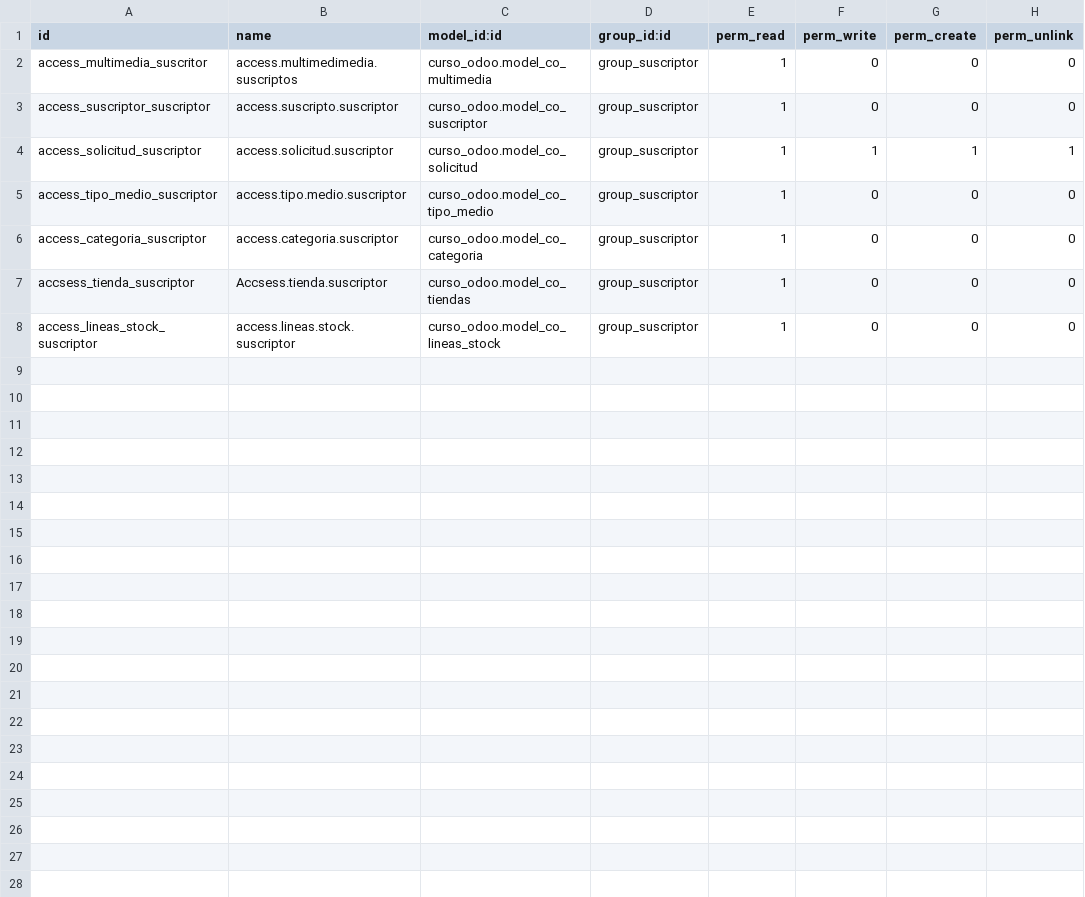
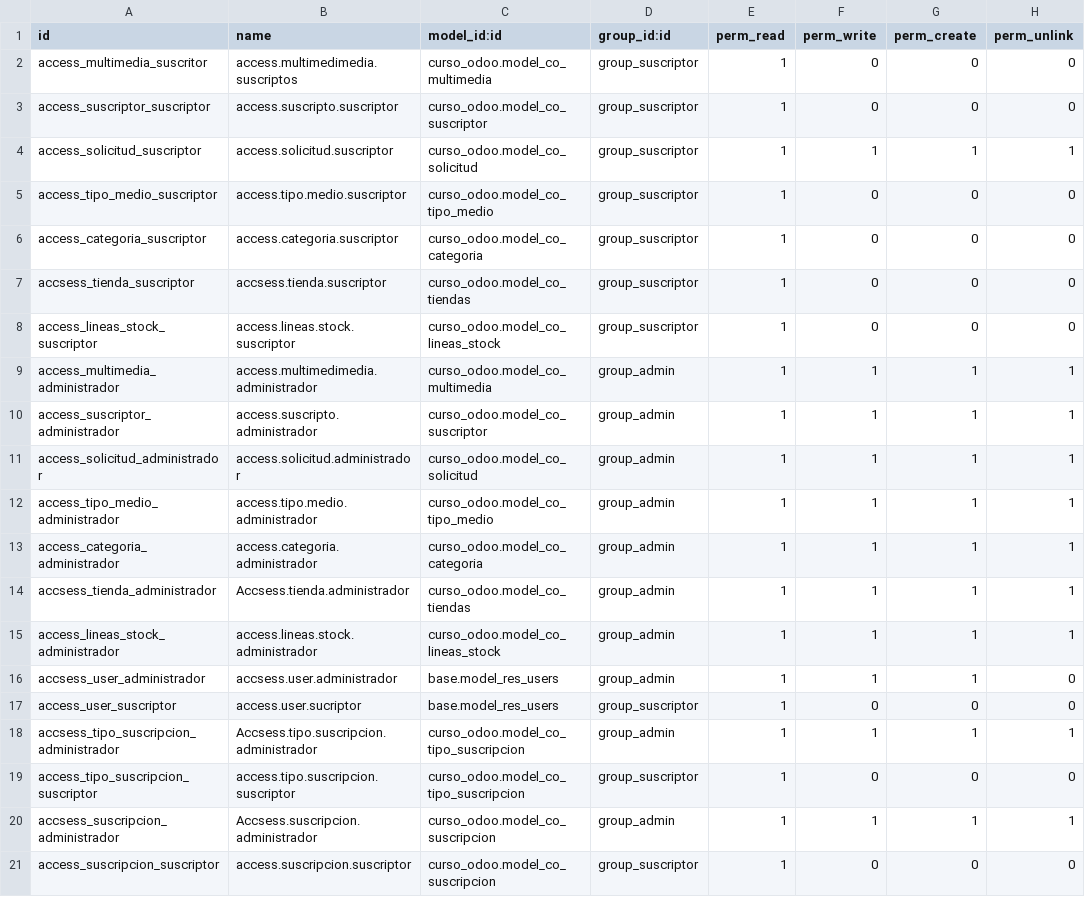
Before and after one commit to felipeunefa/curso-odoo, a CSV file: security/ir.model.access.csv, drawn as a sheet.

Commit message:
fin del curso dia 4 con un reporte de prueba

```diff
--- a/security/ir.model.access.csv
+++ b/security/ir.model.access.csv
@@ -6,3 +6,16 @@ access_tipo_medio_suscriptor,access.tipo.medio.suscriptor,curso_odoo.model_co_ti
 access_categoria_suscriptor,access.categoria.suscriptor,curso_odoo.model_co_categoria,group_suscriptor,1,0,0,0
-accsess_tienda_suscriptor,Accsess.tienda.suscriptor,curso_odoo.model_co_tiendas,group_suscriptor,1,0,0,0
+accsess_tienda_suscriptor,accsess.tienda.suscriptor,curso_odoo.model_co_tiendas,group_suscriptor,1,0,0,0
 access_lineas_stock_suscriptor,access.lineas.stock.suscriptor,curso_odoo.model_co_lineas_stock,group_suscriptor,1,0,0,0
+access_multimedia_administrador,access.multimedimedia.administrador,curso_odoo.model_co_multimedia,group_admin,1,1,1,1
+access_suscriptor_administrador,access.suscripto.administrador,curso_odoo.model_co_suscriptor,group_admin,1,1,1,1
+access_solicitud_administrador,access.solicitud.administrador,curso_odoo.model_co_solicitud,group_admin,1,1,1,1
+access_tipo_medio_administrador,access.tipo.medio.administrador,curso_odoo.model_co_tipo_medio,group_admin,1,1,1,1
+access_categoria_administrador,access.categoria.administrador,curso_odoo.model_co_categoria,group_admin,1,1,1,1
+accsess_tienda_administrador,Accsess.tienda.administrador,curso_odoo.model_co_tiendas,group_admin,1,1,1,1
+access_lineas_stock_administrador,access.lineas.stock.administrador,curso_odoo.model_co_lineas_stock,group_admin,1,1,1,1
+accsess_user_administrador,accsess.user.administrador,base.model_res_users,group_admin,1,1,1,0
+access_user_suscriptor,access.user.sucriptor,base.model_res_users,group_suscriptor,1,0,0,0
+accsess_tipo_suscripcion_administrador,Accsess.tipo.suscripcion.administrador,curso_odoo.model_co_tipo_suscripcion,group_admin,1,1,1,1
+access_tipo_suscripcion_suscriptor,access.tipo.suscripcion.suscriptor,curso_odoo.model_co_tipo_suscripcion,group_suscriptor,1,0,0,0
+accsess_suscripcion_administrador,Accsess.suscripcion.administrador,curso_odoo.model_co_suscripcion,group_admin,1,1,1,1
+access_suscripcion_suscriptor,access.suscripcion.suscriptor,curso_odoo.model_co_suscripcion,group_suscriptor,1,0,0,0
```
Also changed, not shown: 16 other files.
